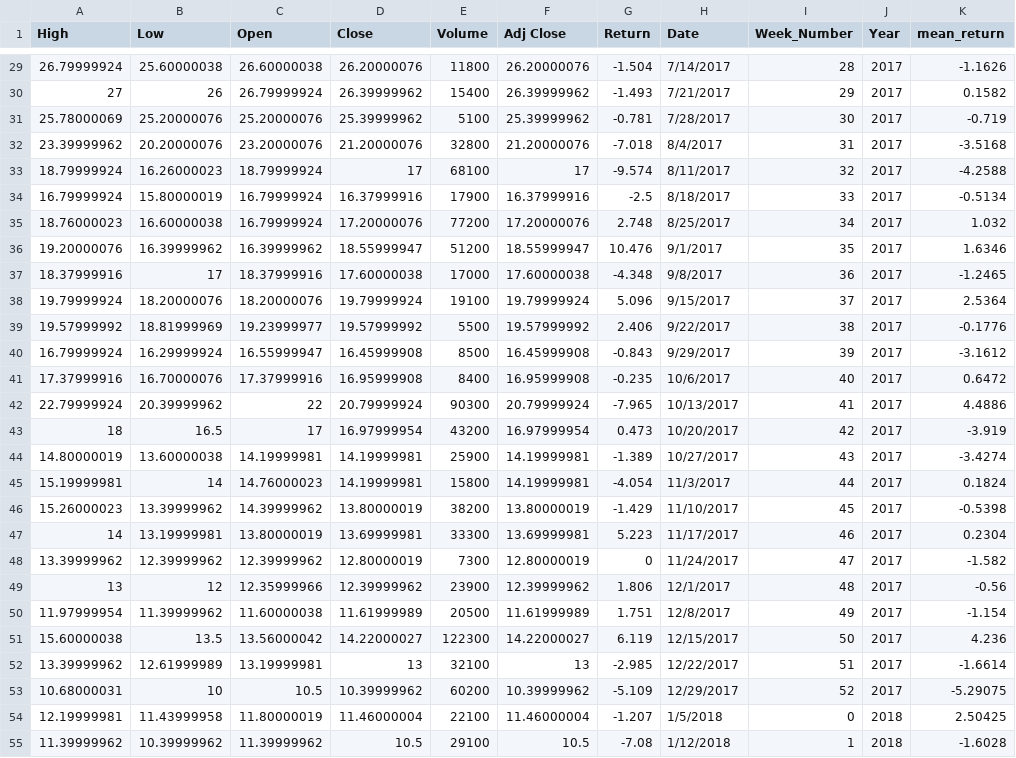
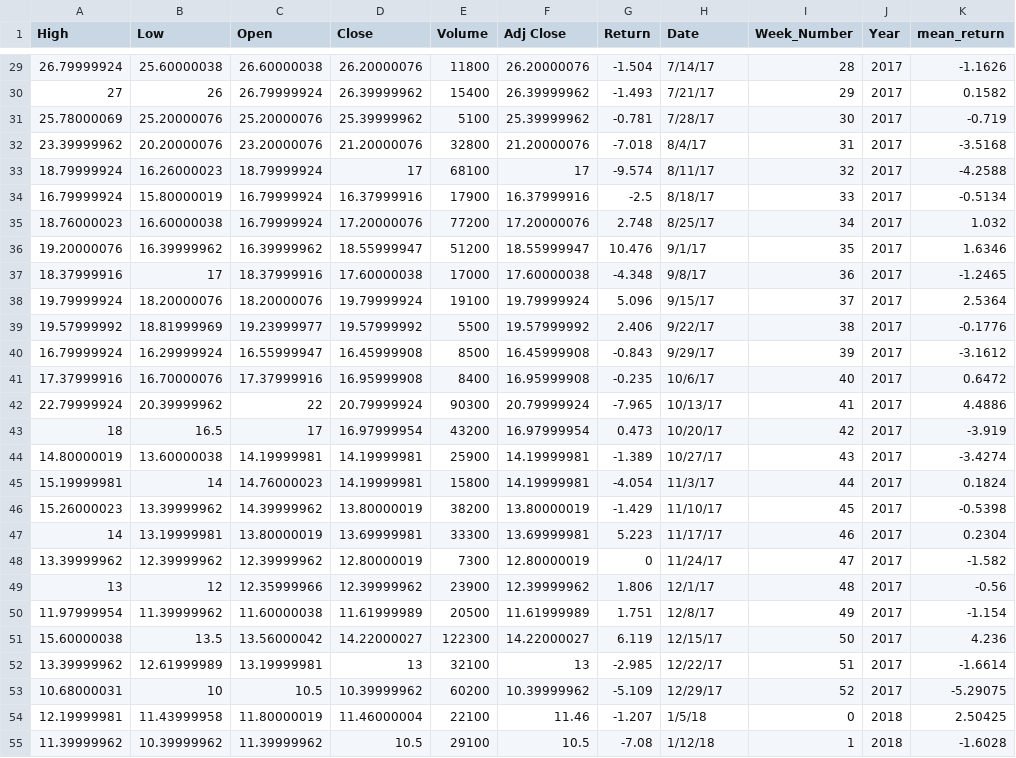
Before and after one commit to shuyiz666/stock_analysis, a CSV file: ZSAN_label.csv, drawn as a sheet; only a part is shown, gaps mark what is left out; the diff covers the shown part only; the diff names each change by its address in the sheet, - before the commit and + after, or states it on an @@ line.

```diff
--- a/ZSAN_label.csv
+++ b/ZSAN_label.csv
-H29 (Date): 7/14/2017
+H29 (Date): 7/14/17
-H30 (Date): 7/21/2017
+H30 (Date): 7/21/17
-H31 (Date): 7/28/2017
+H31 (Date): 7/28/17
-H32 (Date): 8/4/2017
+H32 (Date): 8/4/17
-H33 (Date): 8/11/2017
+H33 (Date): 8/11/17
-H34 (Date): 8/18/2017
+H34 (Date): 8/18/17
-H35 (Date): 8/25/2017
+H35 (Date): 8/25/17
-H36 (Date): 9/1/2017
+H36 (Date): 9/1/17
-H37 (Date): 9/8/2017
+H37 (Date): 9/8/17
-H38 (Date): 9/15/2017
+H38 (Date): 9/15/17
-H39 (Date): 9/22/2017
+H39 (Date): 9/22/17
-H40 (Date): 9/29/2017
+H40 (Date): 9/29/17
-H41 (Date): 10/6/2017
+H41 (Date): 10/6/17
-H42 (Date): 10/13/2017
+H42 (Date): 10/13/17
-H43 (Date): 10/20/2017
+H43 (Date): 10/20/17
-H44 (Date): 10/27/2017
+H44 (Date): 10/27/17
-H45 (Date): 11/3/2017
+H45 (Date): 11/3/17
-H46 (Date): 11/10/2017
+H46 (Date): 11/10/17
-H47 (Date): 11/17/2017
+H47 (Date): 11/17/17
-H48 (Date): 11/24/2017
+H48 (Date): 11/24/17
-H49 (Date): 12/1/2017
+H49 (Date): 12/1/17
-H50 (Date): 12/8/2017
+H50 (Date): 12/8/17
-H51 (Date): 12/15/2017
+H51 (Date): 12/15/17
-H52 (Date): 12/22/2017
+H52 (Date): 12/22/17
-H53 (Date): 12/29/2017
+H53 (Date): 12/29/17
-F54 (Adj Close): 11.46000004
+F54 (Adj Close): 11.46
-H54 (Date): 1/5/2018
+H54 (Date): 1/5/18
-H55 (Date): 1/12/2018
+H55 (Date): 1/12/18
```
Also changed, not shown: 78 edited cells elsewhere in this file, 1 other file.
